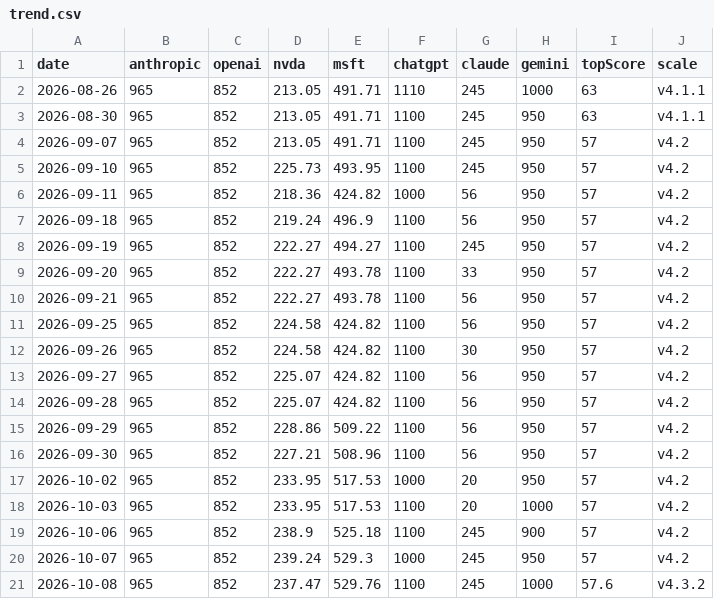
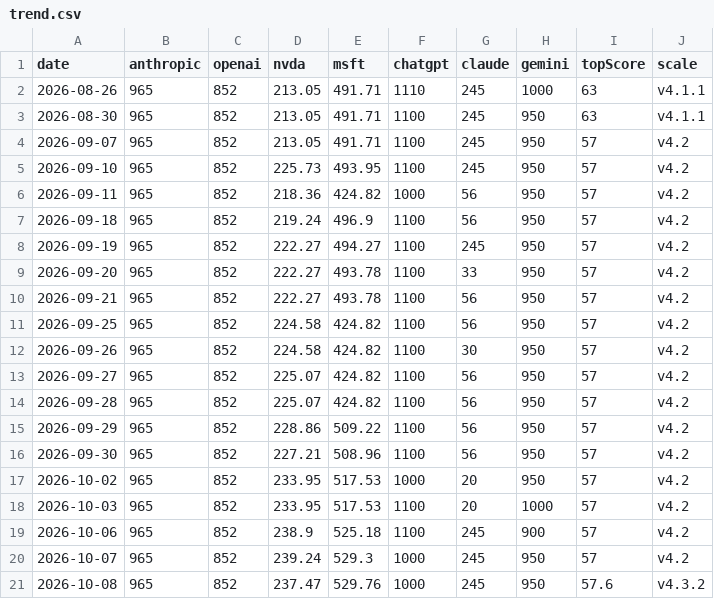
Before and after one commit to VolantTyler/state-of-ai-briefing, a CSV file: public/data/trend.csv, drawn as a sheet.

Commit message:
data: trend log 2026-10-08

```diff
--- a/public/data/trend.csv
+++ b/public/data/trend.csv
@@ -20,2 +20,2 @@ date,anthropic,openai,nvda,msft,chatgpt,claude,gemini,topScore,scale
 2026-10-07,965,852,239.24,529.3,1000,245,950,57,v4.2
-2026-10-08,965,852,237.47,529.76,1100,245,1000,57.6,v4.3.2
+2026-10-08,965,852,237.47,529.76,1000,245,950,57.6,v4.3.2
```
